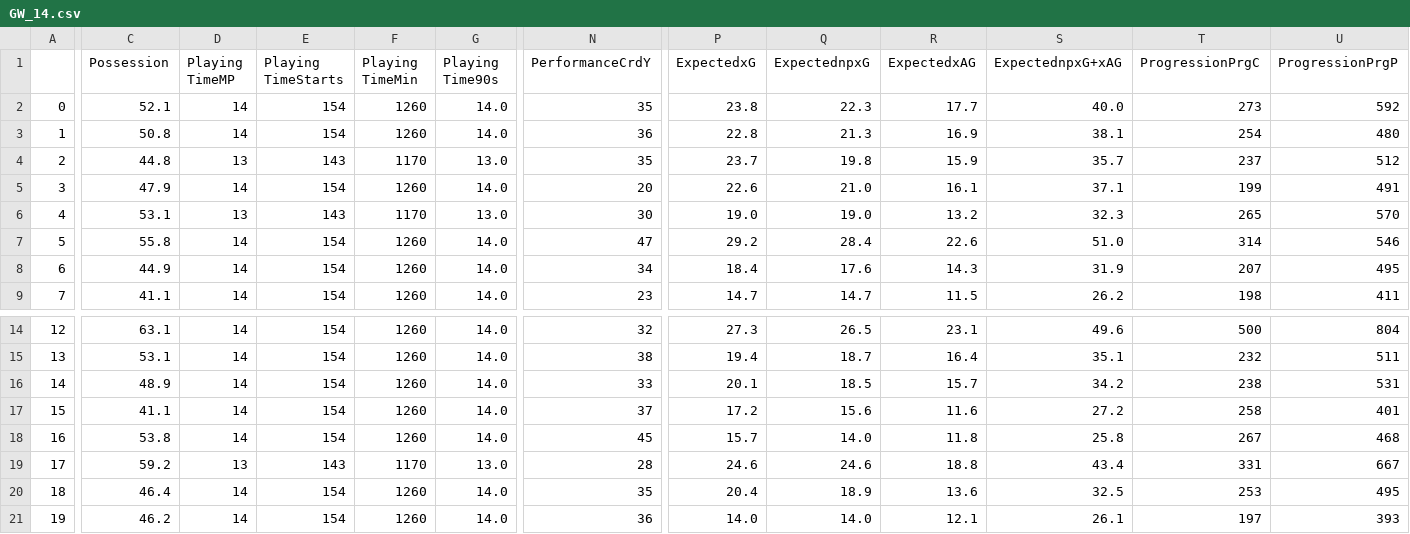
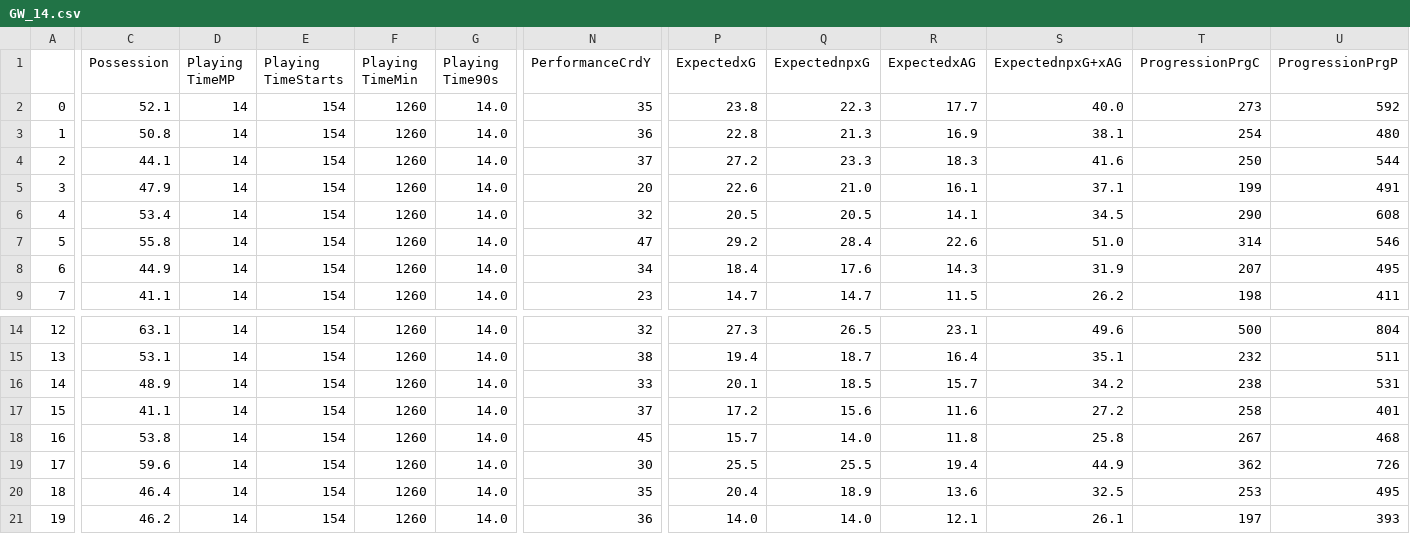
Before and after one commit to hot-squid/Fantasy-Premier-League, a CSV file: Data/Team/Accumulated/Attacking/GW_14.csv, drawn as a sheet; only a part is shown, gaps mark what is left out; the diff covers the shown part only; the diff names each change by its address in the sheet, - before the commit and + after, or states it on an @@ line.

Commit message:
Data update

```diff
--- a/Data/Team/Accumulated/Attacking/GW_14.csv
+++ b/Data/Team/Accumulated/Attacking/GW_14.csv
-C4 (Possession): 44.8
+C4 (Possession): 44.1
-D4 (Playing TimeMP): 13
+D4 (Playing TimeMP): 14
-E4 (Playing TimeStarts): 143
+E4 (Playing TimeStarts): 154
-F4 (Playing TimeMin): 1170
+F4 (Playing TimeMin): 1260
-G4 (Playing Time90s): 13.0
+G4 (Playing Time90s): 14.0
-N4 (PerformanceCrdY): 35
+N4 (PerformanceCrdY): 37
-P4 (ExpectedxG): 23.7
+P4 (ExpectedxG): 27.2
-Q4 (ExpectednpxG): 19.8
+Q4 (ExpectednpxG): 23.3
-R4 (ExpectedxAG): 15.9
+R4 (ExpectedxAG): 18.3
-S4 (ExpectednpxG+xAG): 35.7
+S4 (ExpectednpxG+xAG): 41.6
-T4 (ProgressionPrgC): 237
+T4 (ProgressionPrgC): 250
-U4 (ProgressionPrgP): 512
+U4 (ProgressionPrgP): 544
-C6 (Possession): 53.1
+C6 (Possession): 53.4
-D6 (Playing TimeMP): 13
+D6 (Playing TimeMP): 14
-E6 (Playing TimeStarts): 143
+E6 (Playing TimeStarts): 154
-F6 (Playing TimeMin): 1170
+F6 (Playing TimeMin): 1260
-G6 (Playing Time90s): 13.0
+G6 (Playing Time90s): 14.0
-N6 (PerformanceCrdY): 30
+N6 (PerformanceCrdY): 32
-P6 (ExpectedxG): 19.0
+P6 (ExpectedxG): 20.5
-Q6 (ExpectednpxG): 19.0
+Q6 (ExpectednpxG): 20.5
-R6 (ExpectedxAG): 13.2
+R6 (ExpectedxAG): 14.1
-S6 (ExpectednpxG+xAG): 32.3
+S6 (ExpectednpxG+xAG): 34.5
-T6 (ProgressionPrgC): 265
+T6 (ProgressionPrgC): 290
-U6 (ProgressionPrgP): 570
+U6 (ProgressionPrgP): 608
-C19 (Possession): 59.2
+C19 (Possession): 59.6
-D19 (Playing TimeMP): 13
+D19 (Playing TimeMP): 14
-E19 (Playing TimeStarts): 143
+E19 (Playing TimeStarts): 154
-F19 (Playing TimeMin): 1170
+F19 (Playing TimeMin): 1260
-G19 (Playing Time90s): 13.0
+G19 (Playing Time90s): 14.0
-N19 (PerformanceCrdY): 28
+N19 (PerformanceCrdY): 30
-P19 (ExpectedxG): 24.6
+P19 (ExpectedxG): 25.5
-Q19 (ExpectednpxG): 24.6
+Q19 (ExpectednpxG): 25.5
-R19 (ExpectedxAG): 18.8
+R19 (ExpectedxAG): 19.4
-S19 (ExpectednpxG+xAG): 43.4
+S19 (ExpectednpxG+xAG): 44.9
-T19 (ProgressionPrgC): 331
+T19 (ProgressionPrgC): 362
-U19 (ProgressionPrgP): 667
+U19 (ProgressionPrgP): 726
```
Also changed, not shown: 62 edited cells elsewhere in this file, Data/Team/Seperate_GW/Attacking/GW_14.csv, 8 other files.
